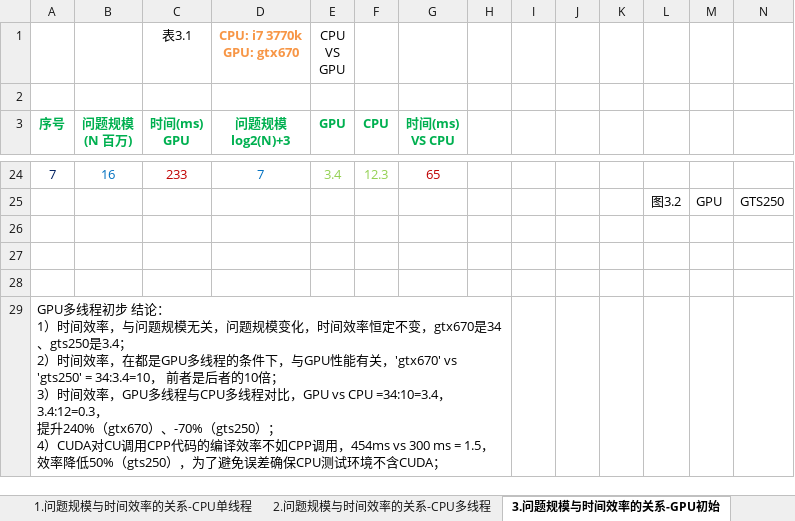
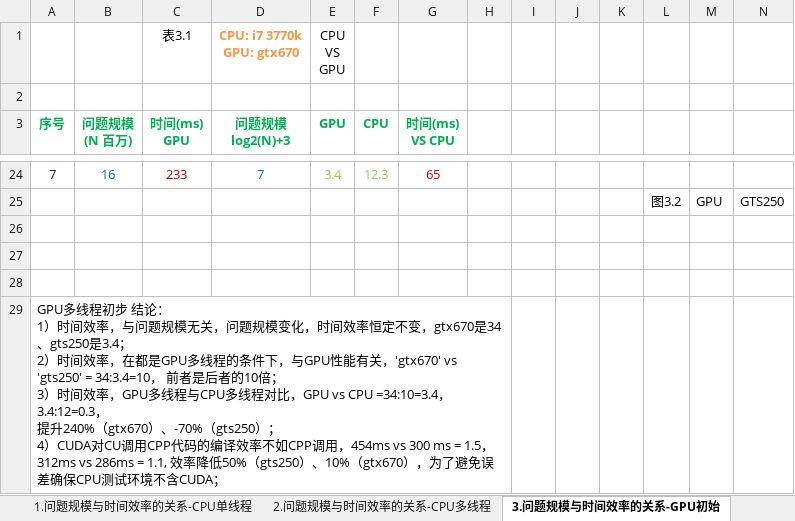
Before and after one commit to soulsheng/CudaAccMs3d, an Excel workbook: doc/基于CUDA的三维动画实时绘制效率改善算法.xlsx, sheet 3.问题规模与时间效率的关系-GPU初始, drawn as a sheet; only a part is shown, gaps mark what is left out; values as stored, in another font and other column widths than the file's, no borders; charts and pictures not drawn; the diff names each change by its address in the sheet, - before the commit and + after, or states it on an @@ line.

Commit message:
CUDA对CU文件内CPP代码的编译效率不如CPP文件，454ms vs 300 ms = 1.5，312ms vs 286ms = 1.1, 效率降低50%（gts250）、10%（gtx670），为了避免误差确保CPU测试环境不含CUDA；

```diff
--- a/doc/基于CUDA的三维动画实时绘制效率改善算法.xlsx (sheet 3.问题规模与时间效率的关系-GPU初始)
+++ b/doc/基于CUDA的三维动画实时绘制效率改善算法.xlsx (sheet 3.问题规模与时间效率的关系-GPU初始)
-A29 (序号): …ms = 1.5，效率降低50%（gts250），为了…
+A29 (序号): …ms = 1.5，312ms vs 286ms = 1.1, 效率降低50%（gts250）、10%（gtx670），为了…
```
Also changed, not shown: charts or pictures.
